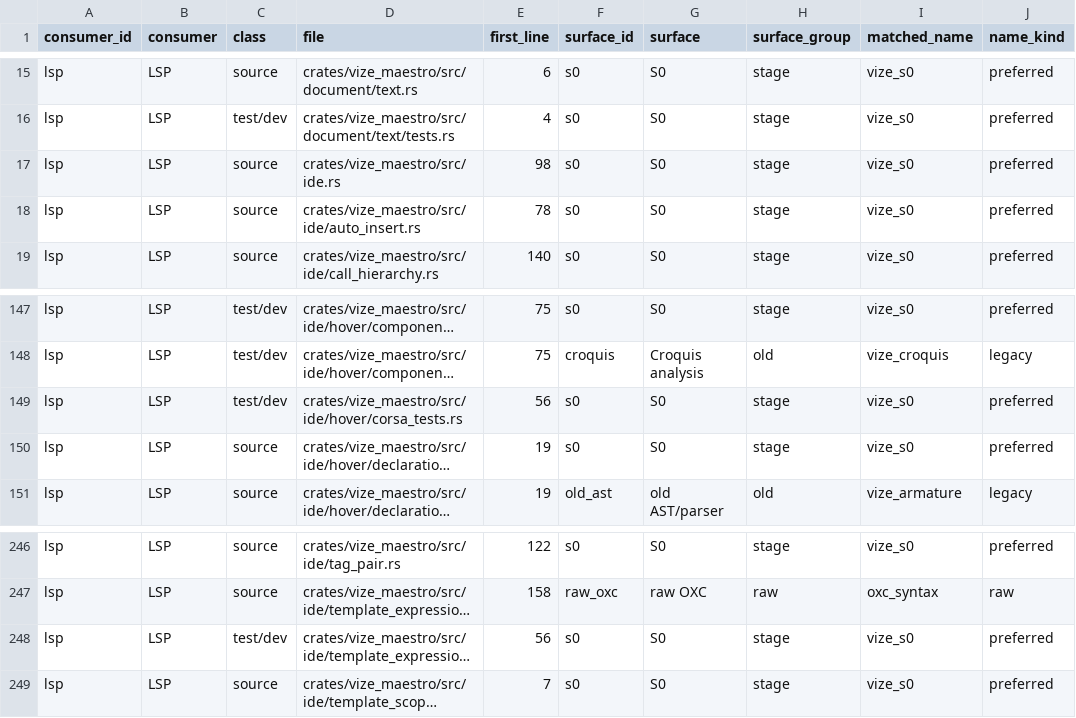
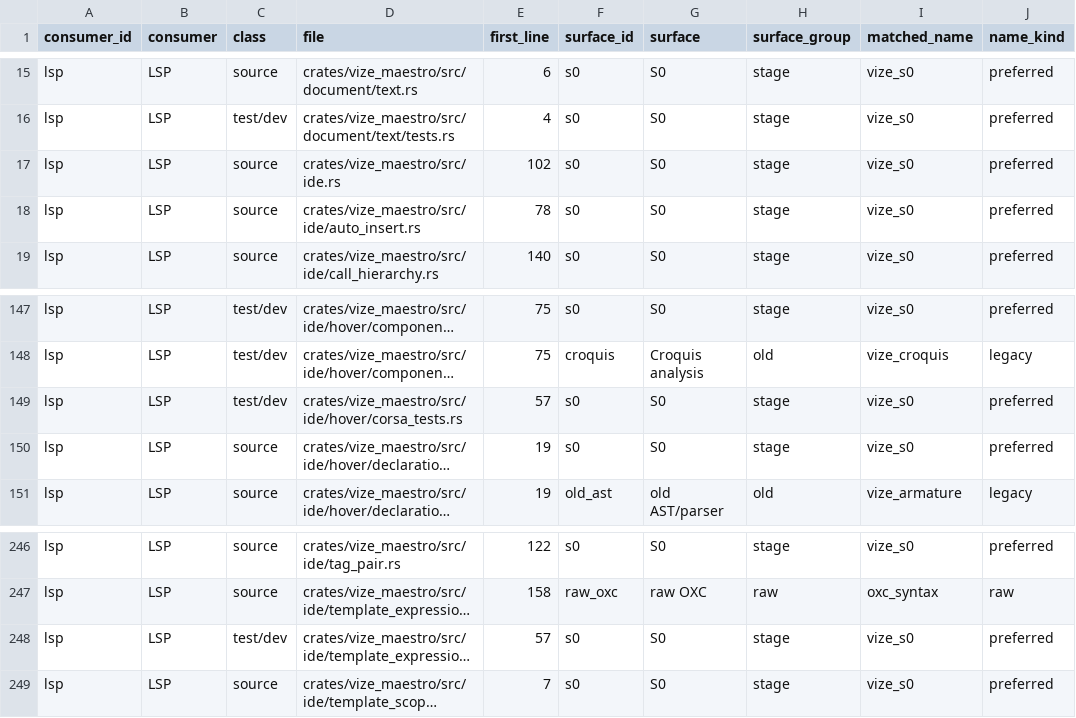
Before and after one commit to Mu-L/vize, a TSV file: docs/davinci/plan/consumer-migration-surfaces/lsp/vize_maestro.tsv, drawn as a sheet; only a part is shown, gaps mark what is left out; long unchanged cells end in …; the diff names each change by its address in the sheet, - before the commit and + after, or states it on an @@ line.

Commit message:
fix(maestro): join the panic-free workspace lints (#6462)

```diff
--- a/docs/davinci/plan/consumer-migration-surfaces/lsp/vize_maestro.tsv
+++ b/docs/davinci/plan/consumer-migration-surfaces/lsp/vize_maestro.tsv
-E17 (first_line): 98
+E17 (first_line): 102
-E149 (first_line): 56
+E149 (first_line): 57
-E248 (first_line): 56
+E248 (first_line): 57
```
Also changed, not shown: 12 other files.
